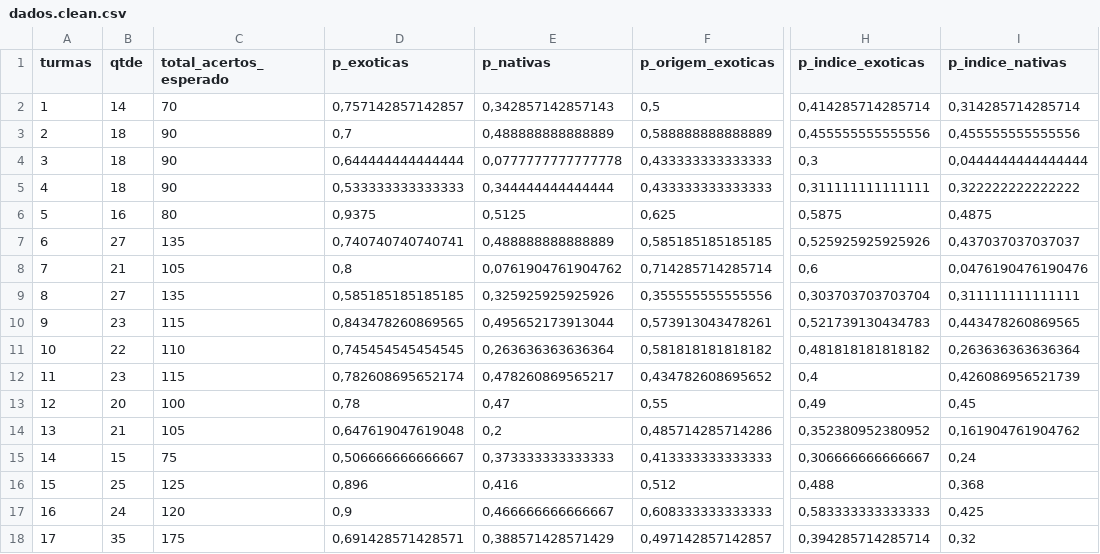
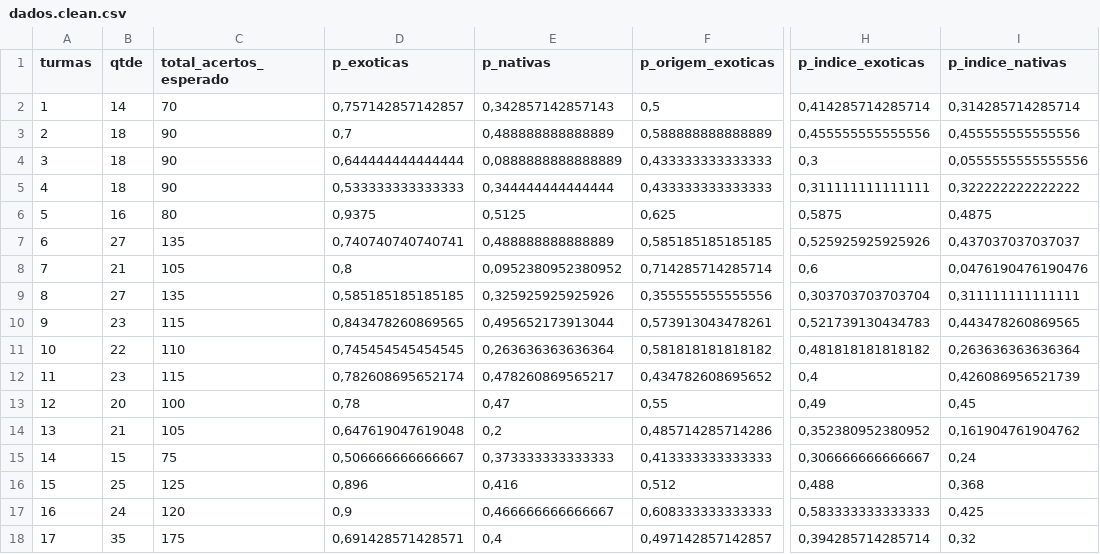
Before and after one commit to hersonpc/mestrado-exotias-nativas, a CSV file: r/dados.clean.csv, drawn as a sheet; only a part is shown, gaps mark what is left out; the diff names each change by its address in the sheet, - before the commit and + after, or states it on an @@ line.

```diff
--- a/r/dados.clean.csv
+++ b/r/dados.clean.csv
-E4 (p_nativas): 0,0777777777777778
+E4 (p_nativas): 0,0888888888888889
-I4 (p_indice_nativas): 0,0444444444444444
+I4 (p_indice_nativas): 0,0555555555555556
-E8 (p_nativas): 0,0761904761904762
+E8 (p_nativas): 0,0952380952380952
-E18 (p_nativas): 0,388571428571429
+E18 (p_nativas): 0,4
```
Also changed, not shown: r/dados.acertos.csv, r/dados.brutos.csv, 6 other files.
